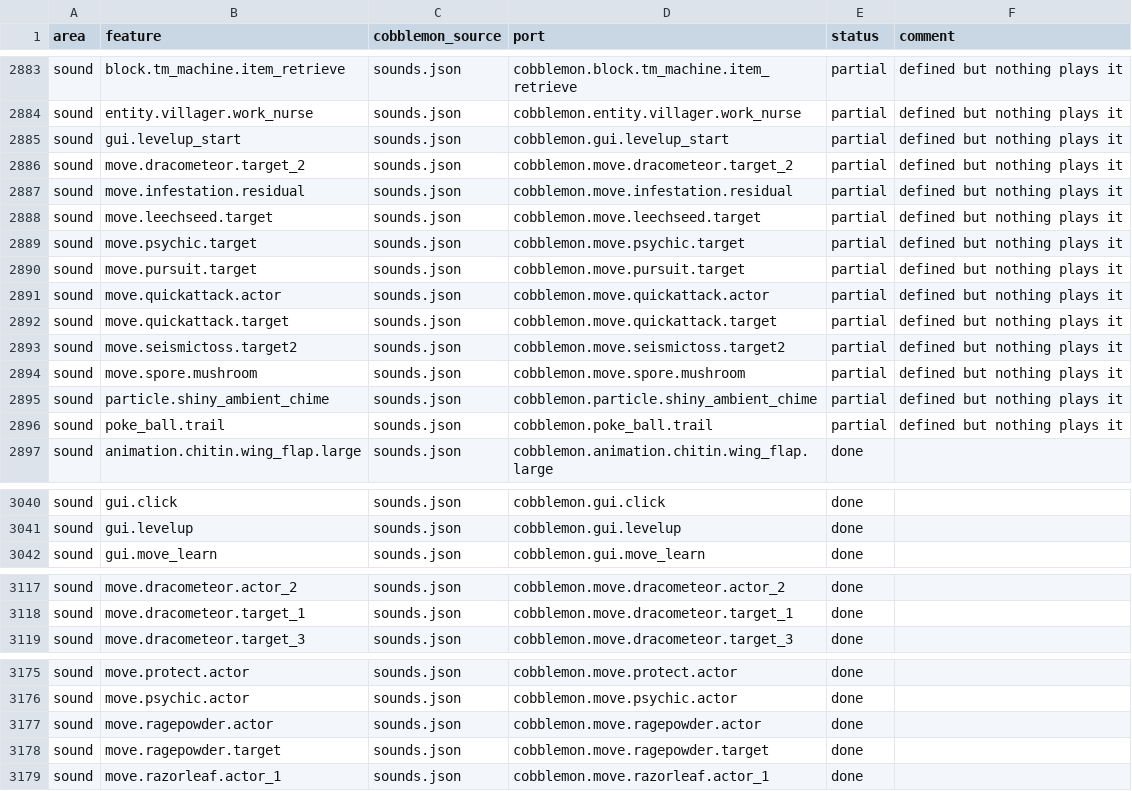
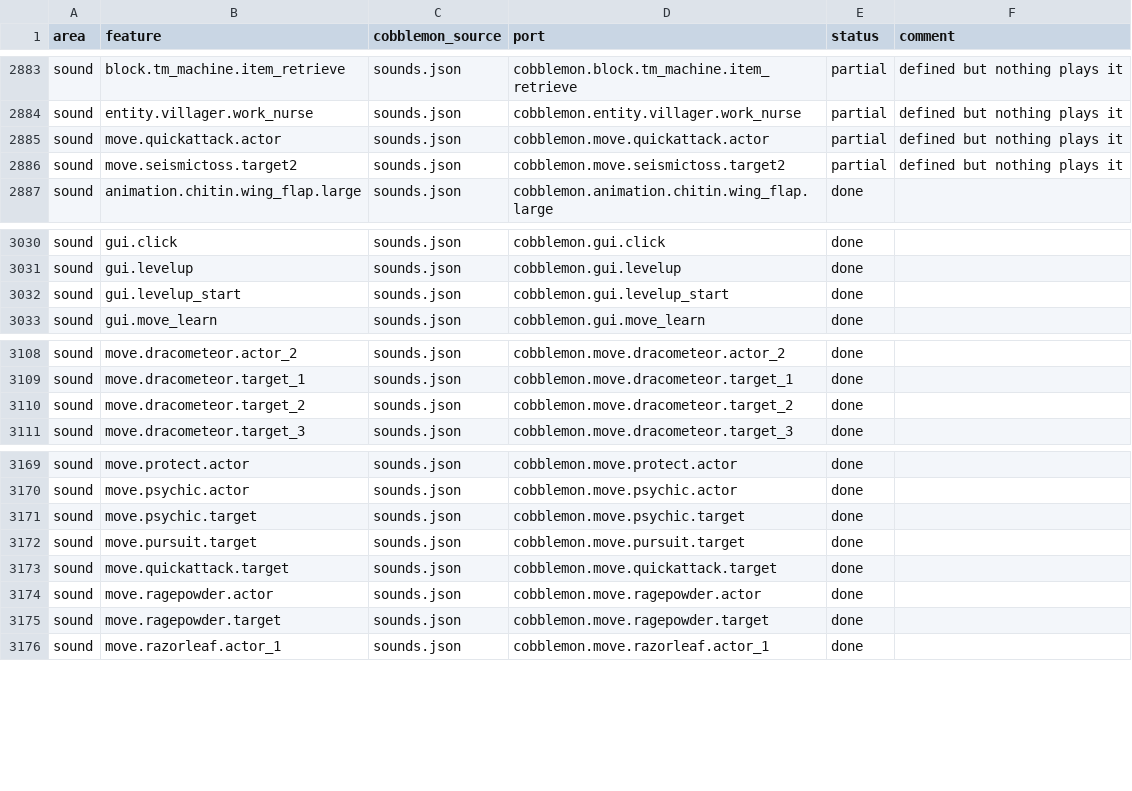
Before and after one commit to kirbycope/cobblemon-bedrock, a CSV file: PARITY.csv, drawn as a sheet; only a part is shown, gaps mark what is left out; the diff covers the shown part only.

```diff
--- a/PARITY.csv
+++ b/PARITY.csv
@@ -2884,14 +2884,4 @@ sound,block.tm_machine.item_retrieve,sounds.json,cobblemon.block.tm_machine.item
 sound,entity.villager.work_nurse,sounds.json,cobblemon.entity.villager.work_nurse,partial,defined but nothing plays it
-sound,gui.levelup_start,sounds.json,cobblemon.gui.levelup_start,partial,defined but nothing plays it
-sound,move.dracometeor.target_2,sounds.json,cobblemon.move.dracometeor.target_2,partial,defined but nothing plays it
-sound,move.infestation.residual,sounds.json,cobblemon.move.infestation.residual,partial,defined but nothing plays it
-sound,move.leechseed.target,sounds.json,cobblemon.move.leechseed.target,partial,defined but nothing plays it
-sound,move.psychic.target,sounds.json,cobblemon.move.psychic.target,partial,defined but nothing plays it
-sound,move.pursuit.target,sounds.json,cobblemon.move.pursuit.target,partial,defined but nothing plays it
 sound,move.quickattack.actor,sounds.json,cobblemon.move.quickattack.actor,partial,defined but nothing plays it
-sound,move.quickattack.target,sounds.json,cobblemon.move.quickattack.target,partial,defined but nothing plays it
 sound,move.seismictoss.target2,sounds.json,cobblemon.move.seismictoss.target2,partial,defined but nothing plays it
-sound,move.spore.mushroom,sounds.json,cobblemon.move.spore.mushroom,partial,defined but nothing plays it
-sound,particle.shiny_ambient_chime,sounds.json,cobblemon.particle.shiny_ambient_chime,partial,defined but nothing plays it
-sound,poke_ball.trail,sounds.json,cobblemon.poke_ball.trail,partial,defined but nothing plays it
 sound,animation.chitin.wing_flap.large,sounds.json,cobblemon.animation.chitin.wing_flap.large,done,
@@ -3041,2 +3031,3 @@ sound,gui.click,sounds.json,cobblemon.gui.click,done,
 sound,gui.levelup,sounds.json,cobblemon.gui.levelup,done,
+sound,gui.levelup_start,sounds.json,cobblemon.gui.levelup_start,done,
 sound,gui.move_learn,sounds.json,cobblemon.gui.move_learn,done,
@@ -3118,2 +3109,3 @@ sound,move.dracometeor.actor_2,sounds.json,cobblemon.move.dracometeor.actor_2,do
 sound,move.dracometeor.target_1,sounds.json,cobblemon.move.dracometeor.target_1,done,
+sound,move.dracometeor.target_2,sounds.json,cobblemon.move.dracometeor.target_2,done,
 sound,move.dracometeor.target_3,sounds.json,cobblemon.move.dracometeor.target_3,done,
@@ -3176,2 +3170,5 @@ sound,move.protect.actor,sounds.json,cobblemon.move.protect.actor,done,
 sound,move.psychic.actor,sounds.json,cobblemon.move.psychic.actor,done,
+sound,move.psychic.target,sounds.json,cobblemon.move.psychic.target,done,
+sound,move.pursuit.target,sounds.json,cobblemon.move.pursuit.target,done,
+sound,move.quickattack.target,sounds.json,cobblemon.move.quickattack.target,done,
 sound,move.ragepowder.actor,sounds.json,cobblemon.move.ragepowder.actor,done,
```
Also changed, not shown: 5 added rows and 2 edited cells elsewhere in this file, 27 other files.
